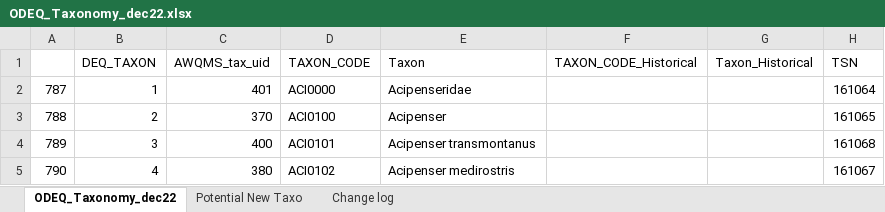
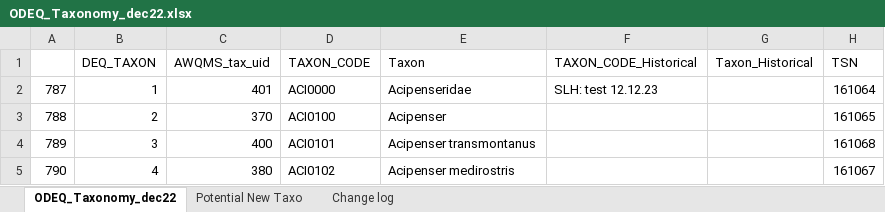
Before and after one commit to DEQlmerric/BioMonORDEQ, an Excel workbook: bugs analyses/Taxonomy/ODEQ_Taxonomy_dec22.xlsx, sheet ODEQ_Taxonomy_dec22, drawn as a sheet; only a part is shown; values as stored, in another font and other column widths than the file's, no borders; the diff names each change by its address in the sheet, - before the commit and + after, or states it on an @@ line.

```diff
--- a/bugs analyses/Taxonomy/ODEQ_Taxonomy_dec22.xlsx (sheet ODEQ_Taxonomy_dec22)
+++ b/bugs analyses/Taxonomy/ODEQ_Taxonomy_dec22.xlsx (sheet ODEQ_Taxonomy_dec22)
-F2 (TAXON_CODE_Historical): (empty)
+F2 (TAXON_CODE_Historical): SLH: test 12.12.23
```
